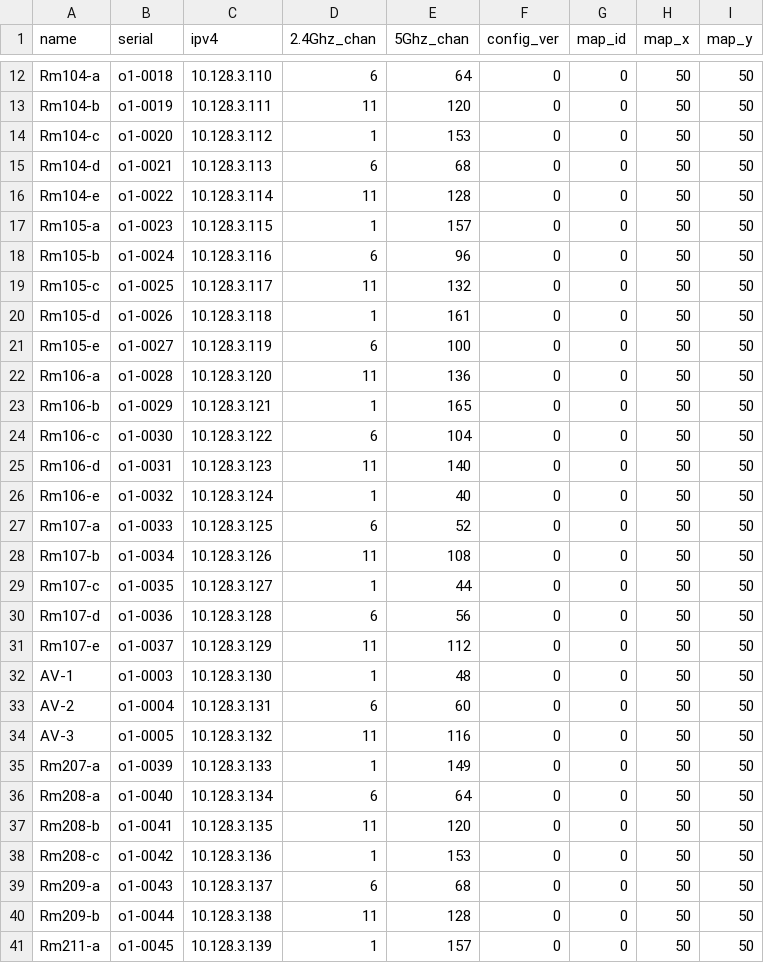
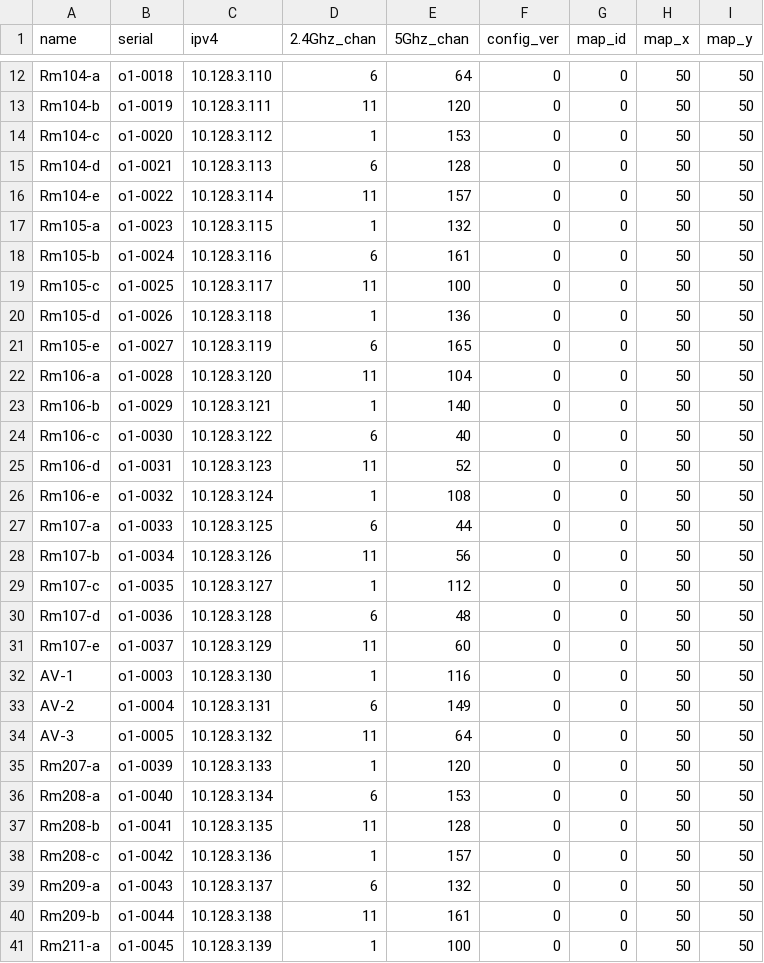
Before and after one commit to socallinuxexpo/scale-network, a CSV file: facts/aps/apuse.csv, drawn as a sheet; only a part is shown, gaps mark what is left out; the diff covers the shown part only.

Commit message:
change 5ghz channels to not use 96 or 68
it appears that chanels 68 and 96 are either not usable in this area, or not supported by common equipment. No clients have connected to any AP with these channels

```diff
--- a/facts/aps/apuse.csv
+++ b/facts/aps/apuse.csv
@@ -14,28 +14,28 @@ Rm104-b,o1-0019,10.128.3.111,11,120,0,0,50,50
 Rm104-c,o1-0020,10.128.3.112,1,153,0,0,50,50
-Rm104-d,o1-0021,10.128.3.113,6,68,0,0,50,50
-Rm104-e,o1-0022,10.128.3.114,11,128,0,0,50,50
-Rm105-a,o1-0023,10.128.3.115,1,157,0,0,50,50
-Rm105-b,o1-0024,10.128.3.116,6,96,0,0,50,50
-Rm105-c,o1-0025,10.128.3.117,11,132,0,0,50,50
-Rm105-d,o1-0026,10.128.3.118,1,161,0,0,50,50
-Rm105-e,o1-0027,10.128.3.119,6,100,0,0,50,50
-Rm106-a,o1-0028,10.128.3.120,11,136,0,0,50,50
-Rm106-b,o1-0029,10.128.3.121,1,165,0,0,50,50
-Rm106-c,o1-0030,10.128.3.122,6,104,0,0,50,50
-Rm106-d,o1-0031,10.128.3.123,11,140,0,0,50,50
-Rm106-e,o1-0032,10.128.3.124,1,40,0,0,50,50
-Rm107-a,o1-0033,10.128.3.125,6,52,0,0,50,50
-Rm107-b,o1-0034,10.128.3.126,11,108,0,0,50,50
-Rm107-c,o1-0035,10.128.3.127,1,44,0,0,50,50
-Rm107-d,o1-0036,10.128.3.128,6,56,0,0,50,50
-Rm107-e,o1-0037,10.128.3.129,11,112,0,0,50,50
-AV-1,o1-0003,10.128.3.130,1,48,0,0,50,50
-AV-2,o1-0004,10.128.3.131,6,60,0,0,50,50
-AV-3,o1-0005,10.128.3.132,11,116,0,0,50,50
-Rm207-a,o1-0039,10.128.3.133,1,149,0,0,50,50
-Rm208-a,o1-0040,10.128.3.134,6,64,0,0,50,50
-Rm208-b,o1-0041,10.128.3.135,11,120,0,0,50,50
-Rm208-c,o1-0042,10.128.3.136,1,153,0,0,50,50
-Rm209-a,o1-0043,10.128.3.137,6,68,0,0,50,50
-Rm209-b,o1-0044,10.128.3.138,11,128,0,0,50,50
-Rm211-a,o1-0045,10.128.3.139,1,157,0,0,50,50
+Rm104-d,o1-0021,10.128.3.113,6,128,0,0,50,50
+Rm104-e,o1-0022,10.128.3.114,11,157,0,0,50,50
+Rm105-a,o1-0023,10.128.3.115,1,132,0,0,50,50
+Rm105-b,o1-0024,10.128.3.116,6,161,0,0,50,50
+Rm105-c,o1-0025,10.128.3.117,11,100,0,0,50,50
+Rm105-d,o1-0026,10.128.3.118,1,136,0,0,50,50
+Rm105-e,o1-0027,10.128.3.119,6,165,0,0,50,50
+Rm106-a,o1-0028,10.128.3.120,11,104,0,0,50,50
+Rm106-b,o1-0029,10.128.3.121,1,140,0,0,50,50
+Rm106-c,o1-0030,10.128.3.122,6,40,0,0,50,50
+Rm106-d,o1-0031,10.128.3.123,11,52,0,0,50,50
+Rm106-e,o1-0032,10.128.3.124,1,108,0,0,50,50
+Rm107-a,o1-0033,10.128.3.125,6,44,0,0,50,50
+Rm107-b,o1-0034,10.128.3.126,11,56,0,0,50,50
+Rm107-c,o1-0035,10.128.3.127,1,112,0,0,50,50
+Rm107-d,o1-0036,10.128.3.128,6,48,0,0,50,50
+Rm107-e,o1-0037,10.128.3.129,11,60,0,0,50,50
+AV-1,o1-0003,10.128.3.130,1,116,0,0,50,50
+AV-2,o1-0004,10.128.3.131,6,149,0,0,50,50
+AV-3,o1-0005,10.128.3.132,11,64,0,0,50,50
+Rm207-a,o1-0039,10.128.3.133,1,120,0,0,50,50
+Rm208-a,o1-0040,10.128.3.134,6,153,0,0,50,50
+Rm208-b,o1-0041,10.128.3.135,11,128,0,0,50,50
+Rm208-c,o1-0042,10.128.3.136,1,157,0,0,50,50
+Rm209-a,o1-0043,10.128.3.137,6,132,0,0,50,50
+Rm209-b,o1-0044,10.128.3.138,11,161,0,0,50,50
+Rm211-a,o1-0045,10.128.3.139,1,100,0,0,50,50
```
Also changed, not shown: 85 edited cells elsewhere in this file.
